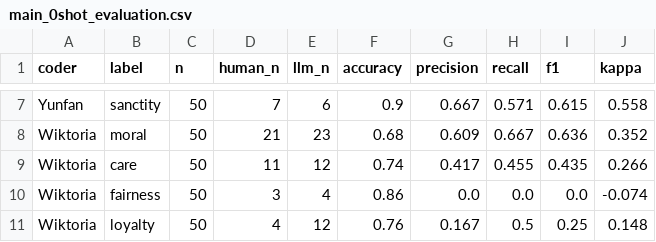
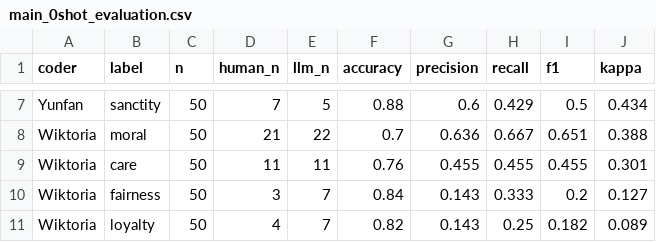
Before and after one commit to supertrashpanda/llm-moral-foundation, a CSV file: runs/gpt-6-luna/main_0shot_evaluation.csv, drawn as a sheet; only a part is shown, gaps mark what is left out; the diff covers the shown part only; the diff names each change by its address in the sheet, - before the commit and + after, or states it on an @@ line.

```diff
--- a/runs/gpt-6-luna/main_0shot_evaluation.csv
+++ b/runs/gpt-6-luna/main_0shot_evaluation.csv
-E7 (llm_n): 6
+E7 (llm_n): 5
-F7 (accuracy): 0.9
+F7 (accuracy): 0.88
-G7 (precision): 0.667
+G7 (precision): 0.6
-H7 (recall): 0.571
+H7 (recall): 0.429
-I7 (f1): 0.615
+I7 (f1): 0.5
-J7 (kappa): 0.558
+J7 (kappa): 0.434
-E8 (llm_n): 23
+E8 (llm_n): 22
-F8 (accuracy): 0.68
+F8 (accuracy): 0.7
-G8 (precision): 0.609
+G8 (precision): 0.636
-I8 (f1): 0.636
+I8 (f1): 0.651
-J8 (kappa): 0.352
+J8 (kappa): 0.388
-E9 (llm_n): 12
+E9 (llm_n): 11
-F9 (accuracy): 0.74
+F9 (accuracy): 0.76
-G9 (precision): 0.417
+G9 (precision): 0.455
-I9 (f1): 0.435
+I9 (f1): 0.455
-J9 (kappa): 0.266
+J9 (kappa): 0.301
-E10 (llm_n): 4
+E10 (llm_n): 7
-F10 (accuracy): 0.86
+F10 (accuracy): 0.84
-G10 (precision): 0.0
+G10 (precision): 0.143
-H10 (recall): 0.0
+H10 (recall): 0.333
-I10 (f1): 0.0
+I10 (f1): 0.2
-J10 (kappa): -0.074
+J10 (kappa): 0.127
-E11 (llm_n): 12
+E11 (llm_n): 7
-F11 (accuracy): 0.76
+F11 (accuracy): 0.82
-G11 (precision): 0.167
+G11 (precision): 0.143
-H11 (recall): 0.5
+H11 (recall): 0.25
-I11 (f1): 0.25
+I11 (f1): 0.182
-J11 (kappa): 0.148
+J11 (kappa): 0.089
```
Also changed, not shown: 107 edited cells elsewhere in this file, runs/gpt-6-luna/main_0shot_validation.csv, 3 other files.
